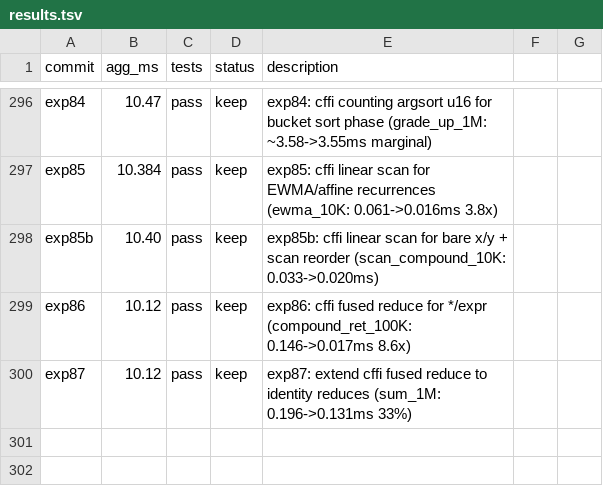
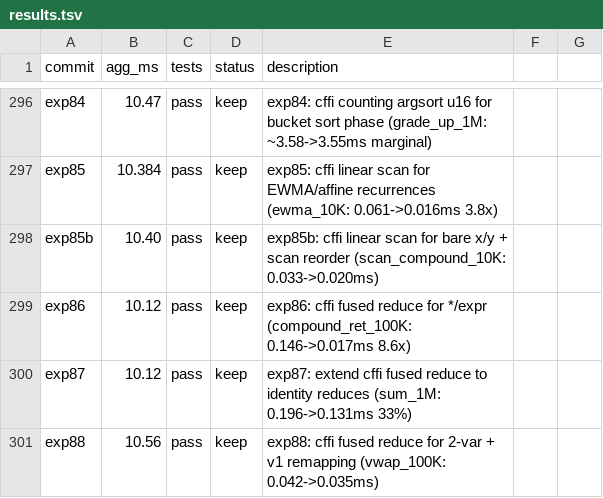
Before and after one commit to briangu/klongpy, a TSV file: results.tsv, drawn as a sheet; only a part is shown, gaps mark what is left out.

```diff
--- a/results.tsv
+++ b/results.tsv
@@ -300 +300,2 @@ exp86	10.12	pass	keep	exp86: cffi fused reduce for */expr (compound_ret_100K: 0.
 exp87	10.12	pass	keep	exp87: extend cffi fused reduce to identity reduces (sum_1M: 0.196->0.131ms 33%)
+exp88	10.56	pass	keep	exp88: cffi fused reduce for 2-var + v1 remapping (vwap_100K: 0.042->0.035ms)
```
Also changed, not shown: 1 other file.
